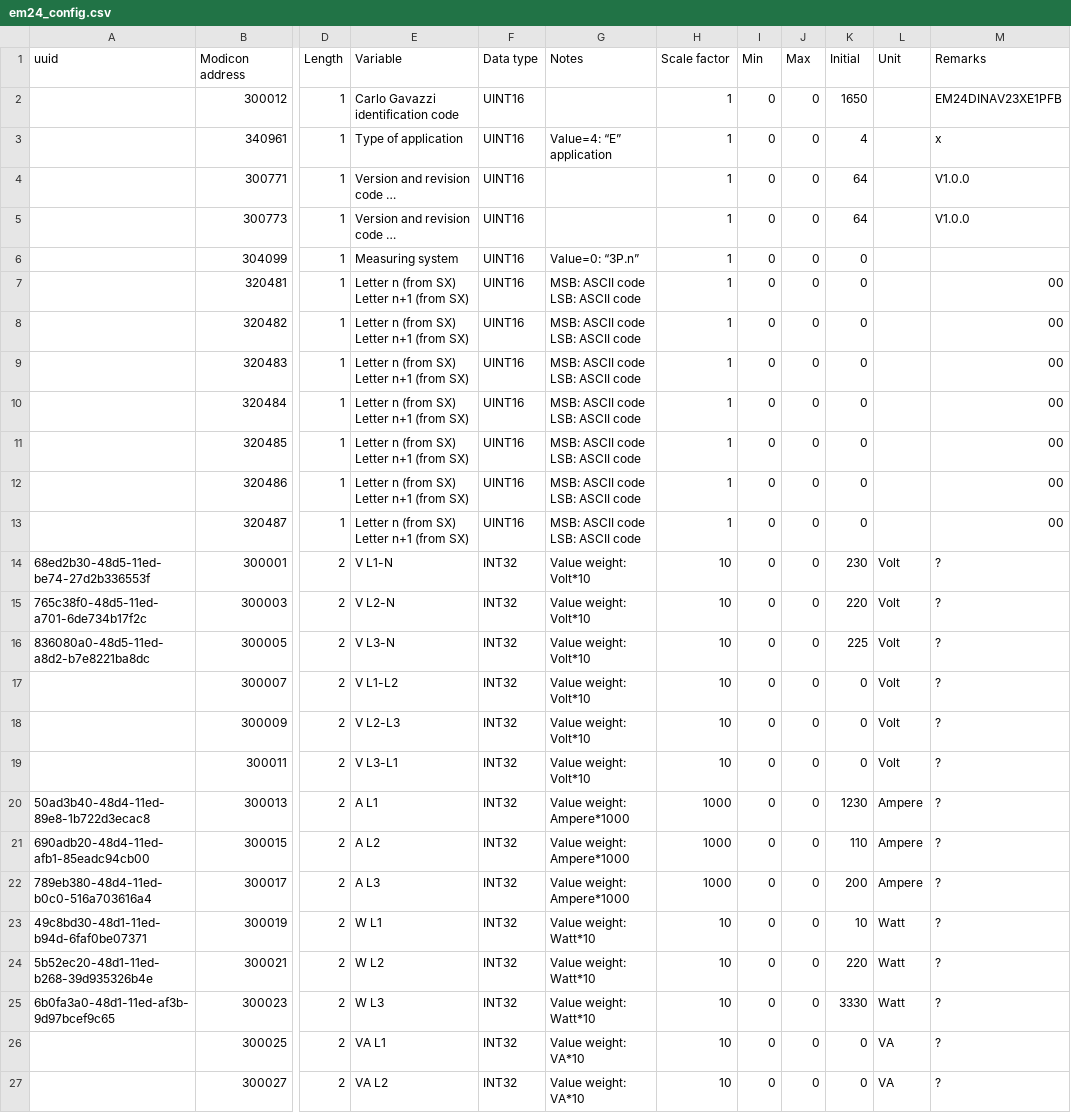
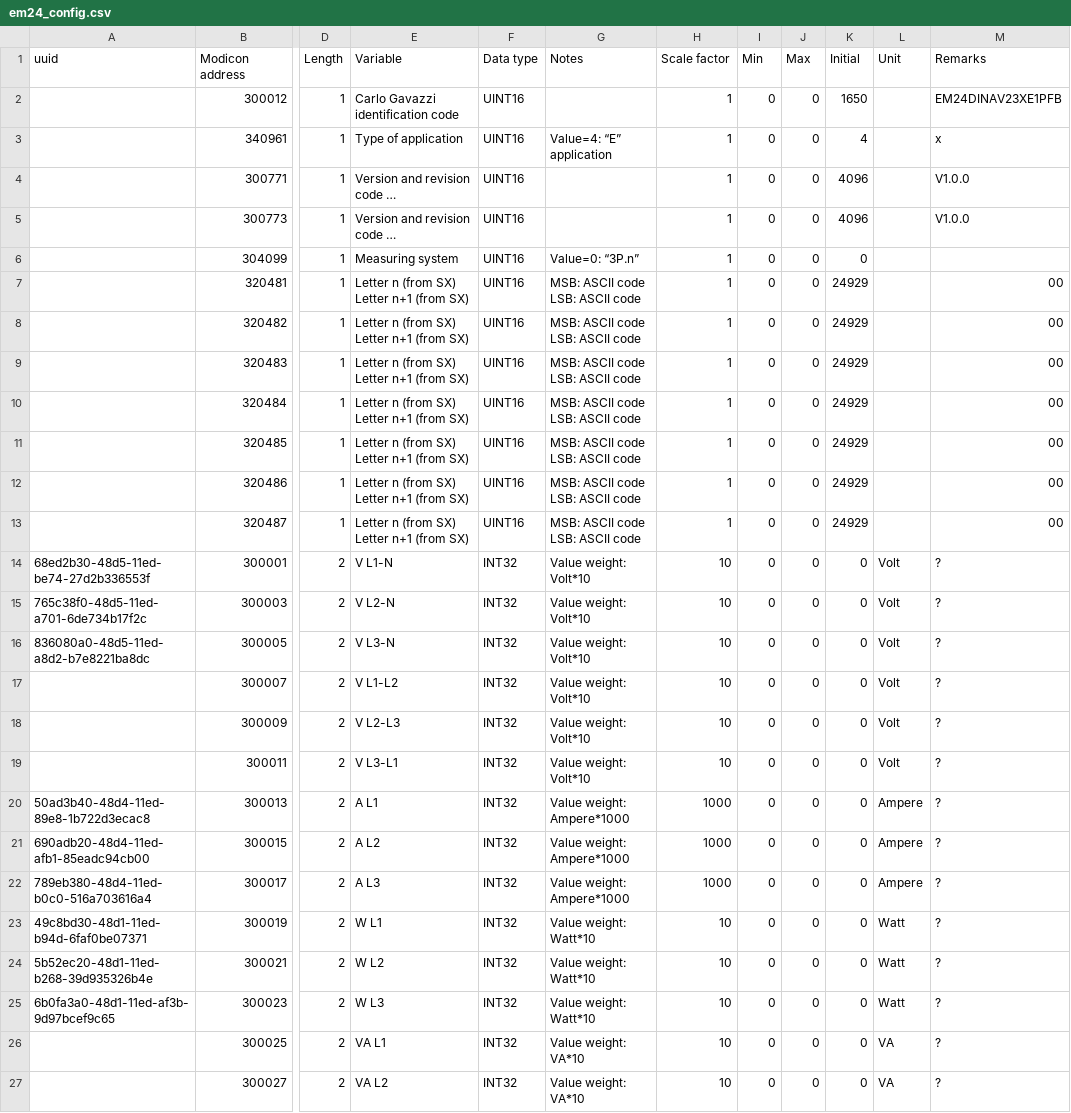
Before and after one commit to AndreGrue/vzlogger, a CSV file: push2modbus/data/em24_config.csv, drawn as a sheet; only a part is shown, gaps mark what is left out; long unchanged cells end in …; the diff names each change by its address in the sheet, - before the commit and + after, or states it on an @@ line.

Commit message:
config

```diff
--- a/push2modbus/data/em24_config.csv
+++ b/push2modbus/data/em24_config.csv
-K4:K5 (Initial): 64
+K4:K5 (Initial): 4096
-K7:K13 (Initial): 0
+K7:K13 (Initial): 24929
-K14 (Initial): 230
+K14 (Initial): 0
-K15 (Initial): 220
+K15 (Initial): 0
-K16 (Initial): 225
+K16 (Initial): 0
-K20 (Initial): 1230
+K20 (Initial): 0
-K21 (Initial): 110
+K21 (Initial): 0
-K22 (Initial): 200
+K22 (Initial): 0
-K23 (Initial): 10
+K23 (Initial): 0
-K24 (Initial): 220
+K24 (Initial): 0
-K25 (Initial): 3330
+K25 (Initial): 0
```
Also changed, not shown: 1 other file.
